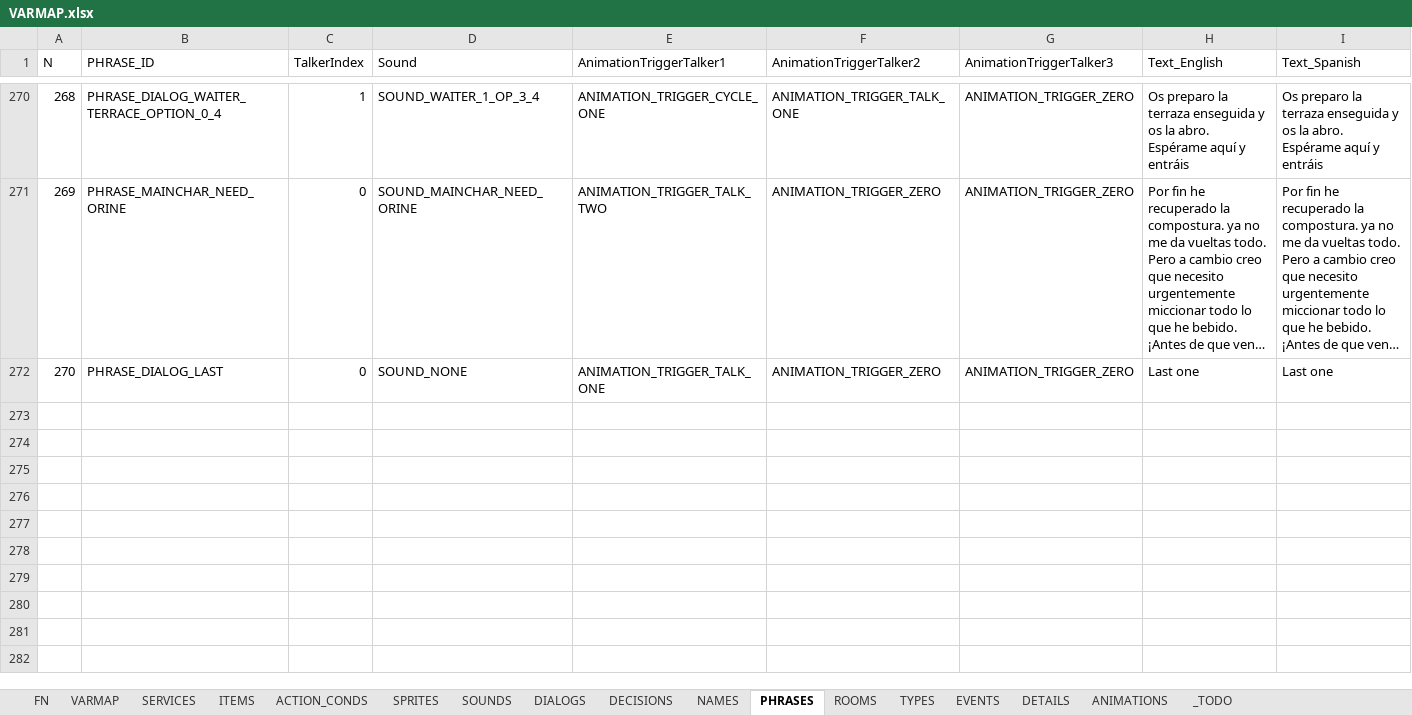
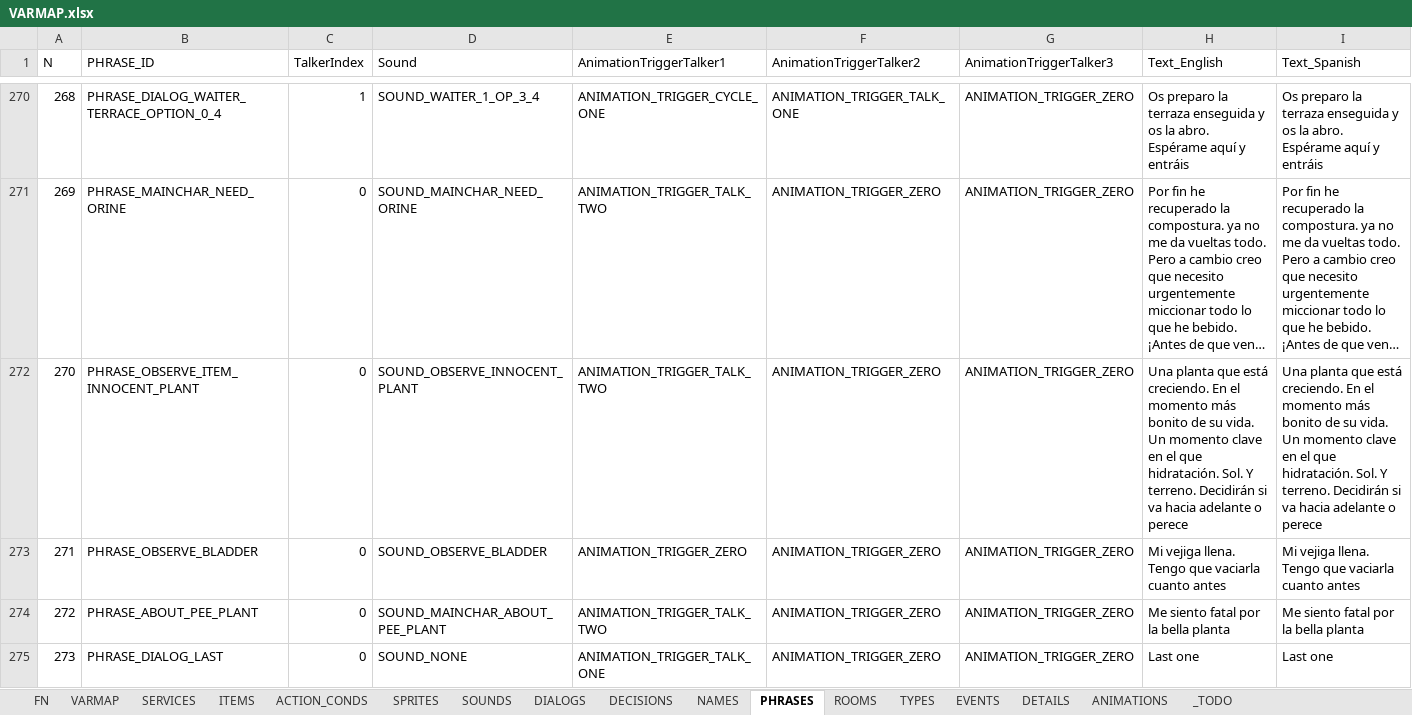
Before and after one commit to ivor4/Goblins3_AnotherQuest, an Excel workbook: VARMAP_Generator/VARMAP.xlsx, sheet PHRASES, drawn as a sheet; only a part is shown, gaps mark what is left out; long unchanged cells end in …; values as stored, in another font and other column widths than the file's, no borders; charts and pictures and table styles not drawn; addresses are those after the commit; the diff names each change by its address in the sheet, - before the commit and + after, or states it on an @@ line.

```diff
--- a/VARMAP_Generator/VARMAP.xlsx (sheet PHRASES)
+++ b/VARMAP_Generator/VARMAP.xlsx (sheet PHRASES)
+row 272: 270 | PHRASE_OBSERVE_ITEM_INNOCENT_PLANT | 0 | SOUND_OBSERVE_INNOCENT_PLANT | ANIMATION_TRIGGER_TALK_TWO | ANIMATION_TRIGGER_ZERO | ANIMATION_TRIGGER_ZERO | Una planta que está creciendo. En el momento más bonito de su vida. Un momento clave en el que hidratación. Sol. Y terreno. Decidirán si va hacia adelante o perece | Una planta que está creciendo. En el momento más bonito de su vida. Un momento clave en el que hidratación. Sol. Y terreno. Decidirán si va hacia adelante o perece
+row 273: 271 | PHRASE_OBSERVE_BLADDER | 0 | SOUND_OBSERVE_BLADDER | ANIMATION_TRIGGER_ZERO | ANIMATION_TRIGGER_ZERO | ANIMATION_TRIGGER_ZERO | Mi vejiga llena. Tengo que vaciarla cuanto antes | Mi vejiga llena. Tengo que vaciarla cuanto antes
+row 274: 272 | PHRASE_ABOUT_PEE_PLANT | 0 | SOUND_MAINCHAR_ABOUT_PEE_PLANT | ANIMATION_TRIGGER_TALK_TWO | ANIMATION_TRIGGER_ZERO | ANIMATION_TRIGGER_ZERO | Me siento fatal por la bella planta | Me siento fatal por la bella planta
@@ column A (N) renumbered from row 275 down @@
```
Also changed, not shown: sheet ACTION_CONDS, sheet ITEMS, sheet SOUNDS, sheet FN, sheet NAMES, sheet SPRITES, 2 more sheets, 46 other files.
